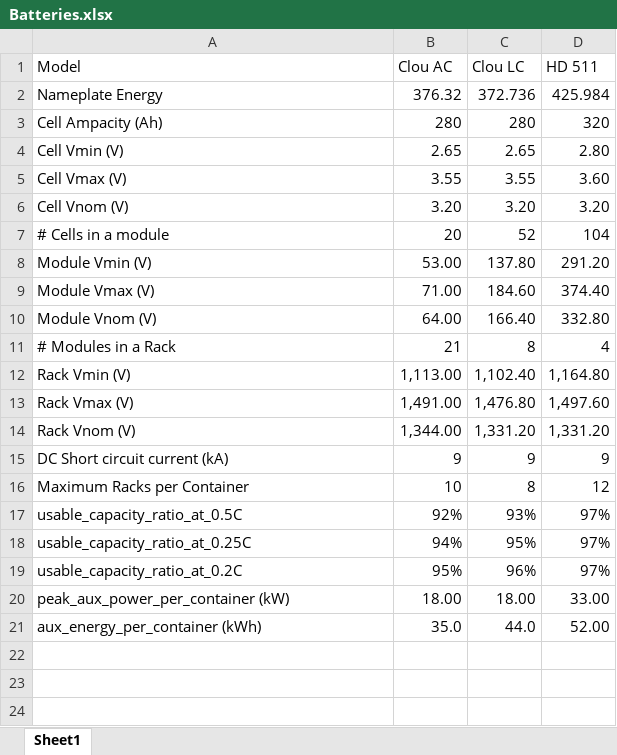
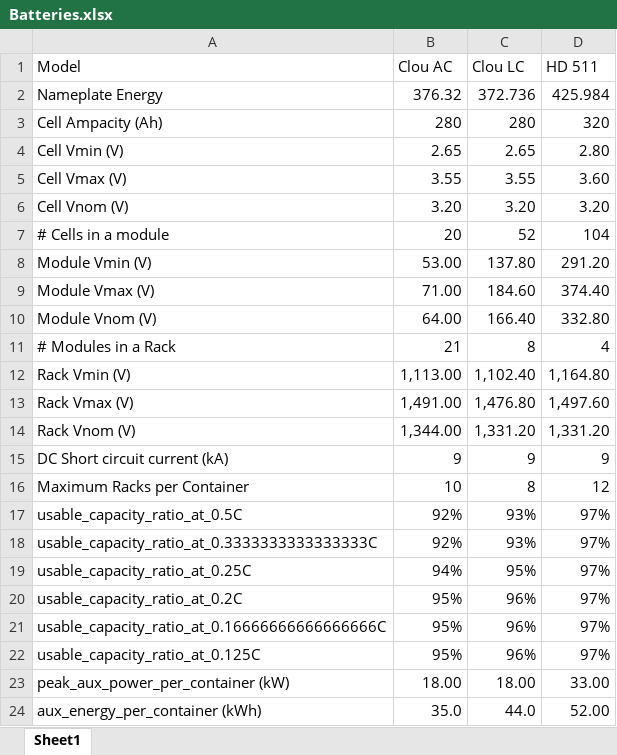
Before and after one commit to he-man-shoo/glowing-chainsaw, an Excel workbook: src/Batteries.xlsx, sheet Sheet1, drawn as a sheet; values as stored, in another font and other column widths than the file's, no borders; the diff names each change by its address in the sheet, - before the commit and + after, or states it on an @@ line.

```diff
--- a/src/Batteries.xlsx (sheet Sheet1)
+++ b/src/Batteries.xlsx (sheet Sheet1)
+row 18: usable_capacity_ratio_at_0.3333333333333333C | 92% | 93% | 97%
+row 21: usable_capacity_ratio_at_0.16666666666666666C | 95% | 96% | 97%
+row 22: usable_capacity_ratio_at_0.125C | 95% | 96% | 97%
```
Also changed, not shown: formulas that keep their value, src/DC RTE.xlsx, 2 other files.
